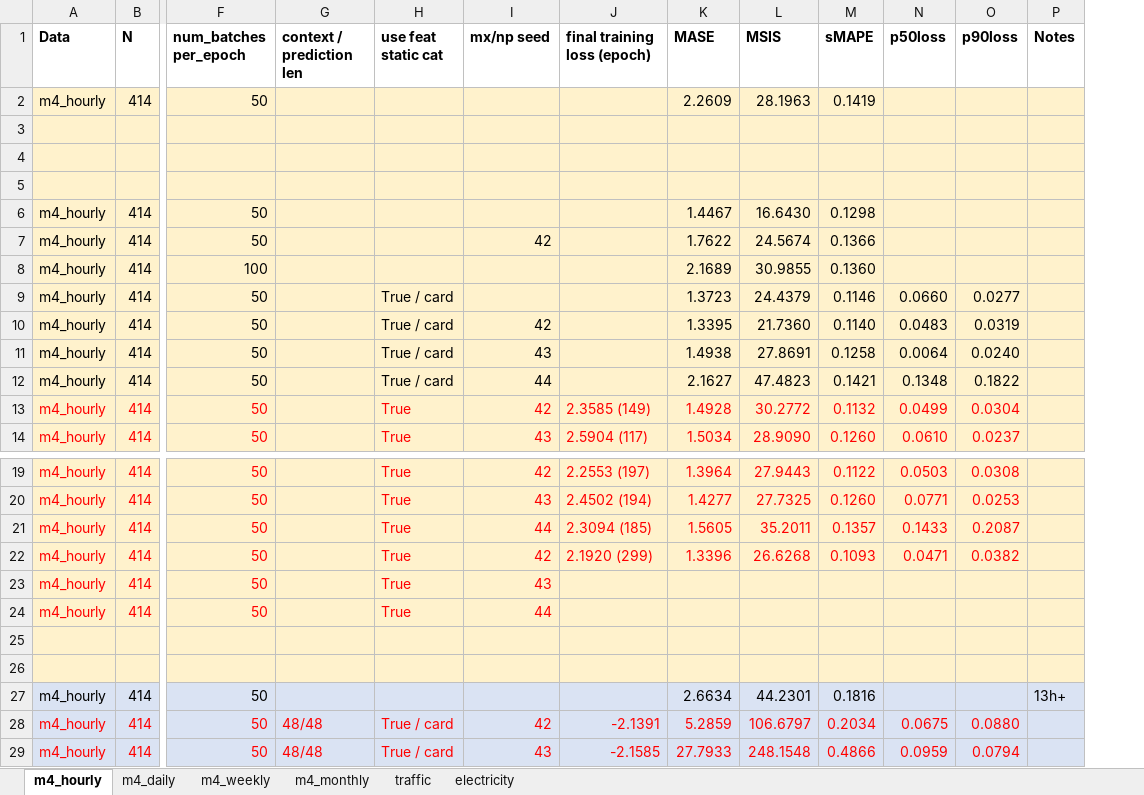
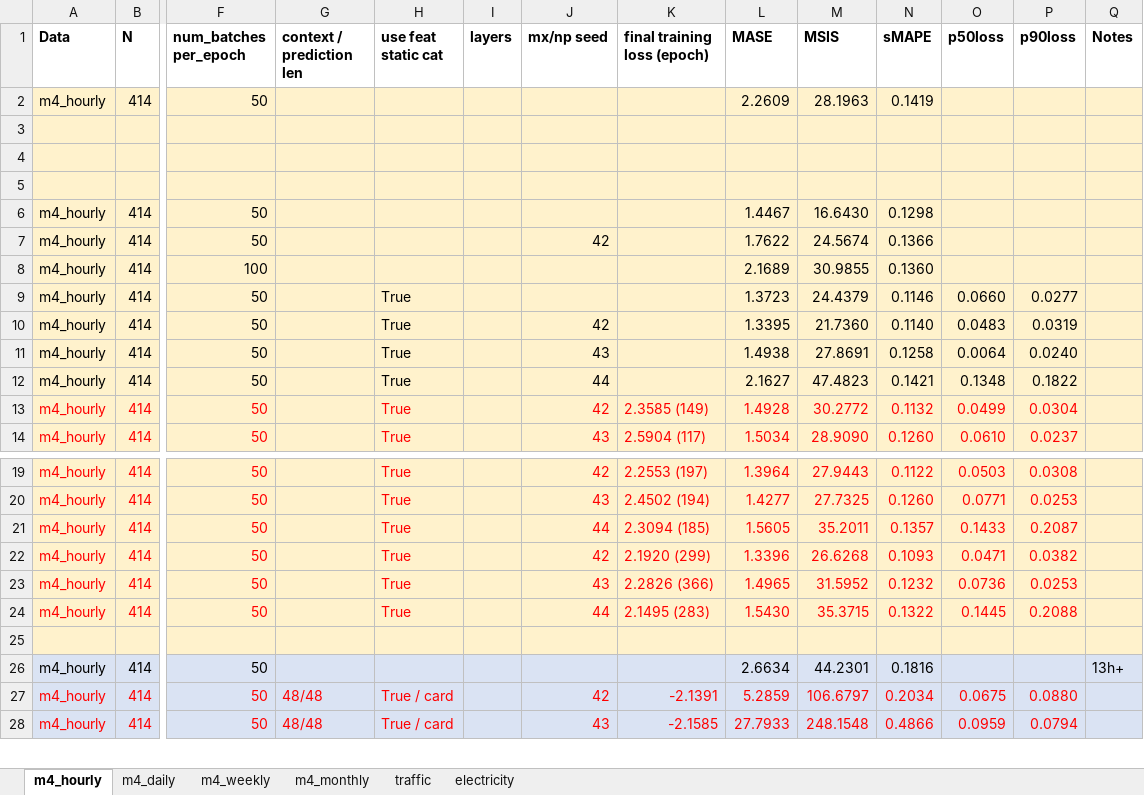
Before and after one commit to tm1611/RNN-for-Time-Series, an Excel workbook: results/results_v2.xlsb.xlsx, sheet m4_hourly, drawn as a sheet; only a part is shown, gaps mark what is left out; values as stored, in another font and other column widths than the file's, no borders; removed rows and columns are numbered as before the commit, all else as after; rows hold the shown columns only; the diff covers the shown part only; the diff names each change by its address in the sheet, - before the commit and + after, or states it on an @@ line.

```diff
--- a/results/results_v2.xlsb.xlsx (sheet m4_hourly)
+++ b/results/results_v2.xlsb.xlsx (sheet m4_hourly)
+column I (layers), empty
-H9:H12 (use feat static cat): True / card
+H9:H12 (use feat static cat): True
-K23 (final training loss (epoch)): (empty)
+K23 (final training loss (epoch)): 2.2826 (366)
-L23 (MASE): (empty)
+L23 (MASE): 1.4965
-M23 (MSIS): (empty)
+M23 (MSIS): 31.5952
-N23 (sMAPE): (empty)
+N23 (sMAPE): 0.1232
-O23 (p50loss): (empty)
+O23 (p50loss): 0.0736
-P23 (p90loss): (empty)
+P23 (p90loss): 0.0253
-K24 (final training loss (epoch)): (empty)
+K24 (final training loss (epoch)): 2.1495 (283)
-L24 (MASE): (empty)
+L24 (MASE): 1.5430
-M24 (MSIS): (empty)
+M24 (MSIS): 35.3715
-N24 (sMAPE): (empty)
+N24 (sMAPE): 0.1322
-O24 (p50loss): (empty)
+O24 (p50loss): 0.1445
-P24 (p90loss): (empty)
+P24 (p90loss): 0.2088
-row 25: (empty)
```
Also changed, not shown: 22 added rows, 11 edited cells and cell formats elsewhere in this sheet, sheet m4_daily, 2 other files.
